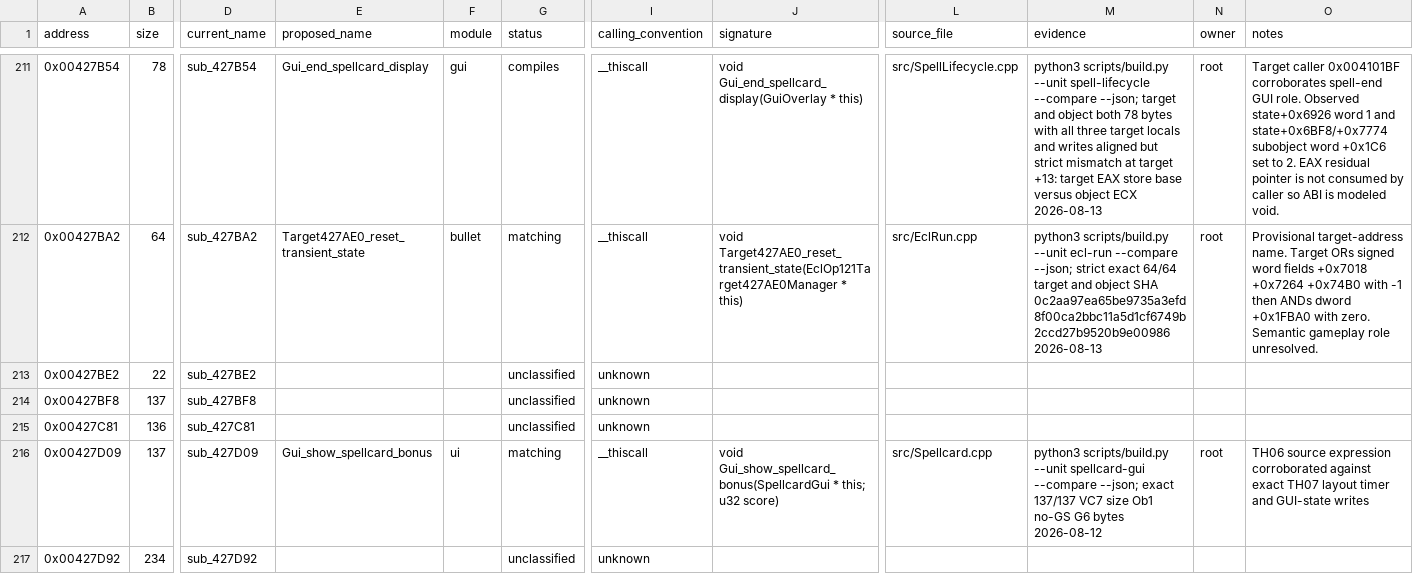
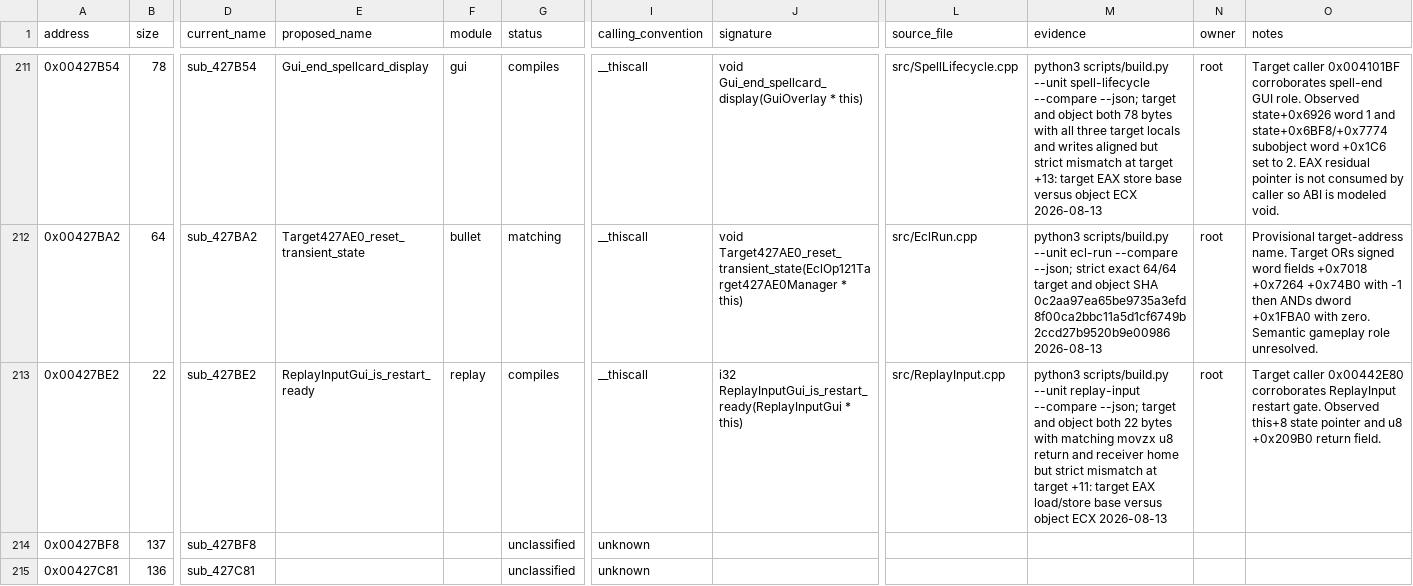
Before and after one commit to N0zoM1z0/th07, a CSV file: config/functions.csv, drawn as a sheet; only a part is shown, gaps mark what is left out; the shorter side is filled out with more unchanged rows; the diff names each change by its address in the sheet, - before the commit and + after, or states it on an @@ line.

Commit message:
Recover replay restart readiness predicate

```diff
--- a/config/functions.csv
+++ b/config/functions.csv
-E213 (proposed_name): (empty)
+E213 (proposed_name): ReplayInputGui_is_restart_ready
-F213 (module): (empty)
+F213 (module): replay
-G213 (status): unclassified
+G213 (status): compiles
-I213 (calling_convention): unknown
+I213 (calling_convention): __thiscall
-J213 (signature): (empty)
+J213 (signature): i32 ReplayInputGui_is_restart_ready(ReplayInputGui * this)
-L213 (source_file): (empty)
+L213 (source_file): src/ReplayInput.cpp
-M213 (evidence): (empty)
+M213 (evidence): python3 scripts/build.py --unit replay-input --compare --json; target and object both 22 bytes with matching movzx u8 return and receiver home but strict mismatch at target +11: target EAX load/store base versus object ECX 2026-08-13
-N213 (owner): (empty)
+N213 (owner): root
-O213 (notes): (empty)
+O213 (notes): Target caller 0x00442E80 corroborates ReplayInput restart gate. Observed this+8 state pointer and u8 +0x209B0 return field.
```
Also changed, not shown: 3 other files.
